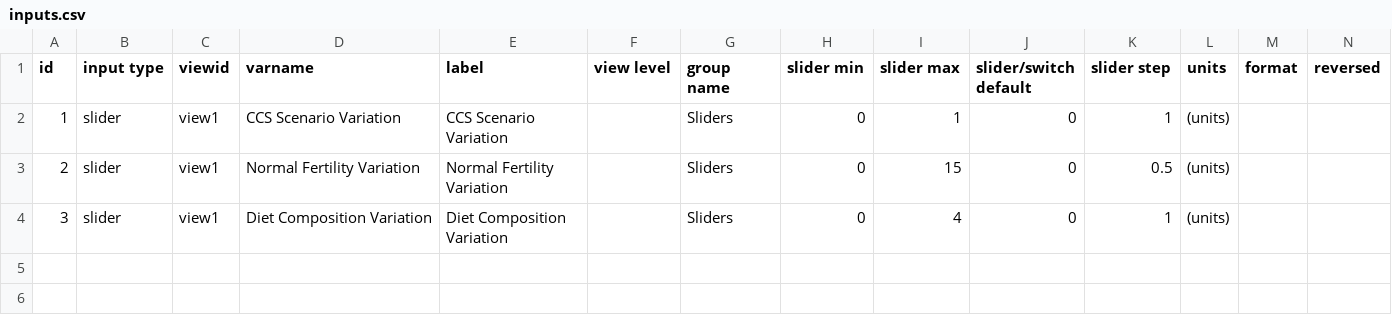
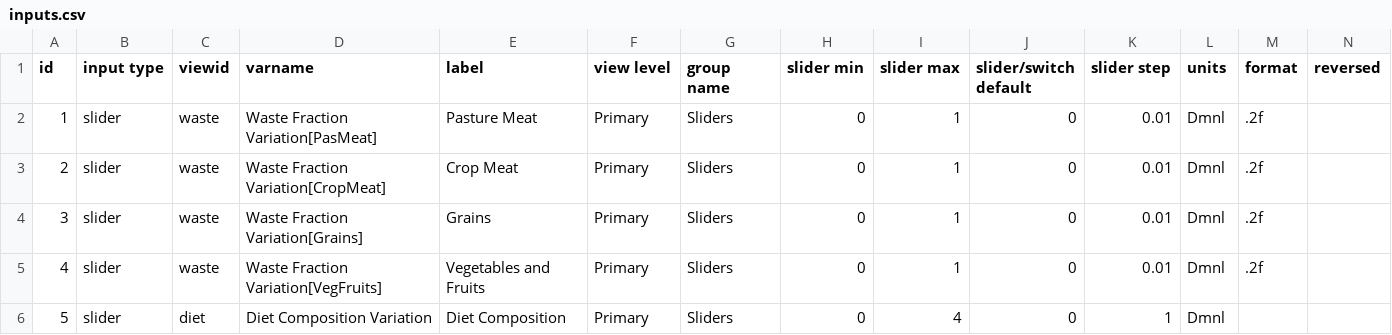
Before and after one commit to ntantaroudas/choice-web, a CSV file: config/inputs.csv, drawn as a sheet; only a part is shown; rows hold the shown columns only; the diff names each change by its address in the sheet, - before the commit and + after, or states it on an @@ line.

```diff
--- a/config/inputs.csv
+++ b/config/inputs.csv
-C2:C4 (viewid): view1
+C2:C4 (viewid): waste
-D2 (varname): CCS Scenario Variation
+D2 (varname): Waste Fraction Variation[PasMeat]
-E2 (label): CCS Scenario Variation
+E2 (label): Pasture Meat
-F2:F4 (view level): (empty)
+F2:F4 (view level): Primary
-K2 (slider step): 1
+K2 (slider step): 0.01
-L2:L4 (units): (units)
+L2:L4 (units): Dmnl
-M2:M4 (format): (empty)
+M2:M4 (format): .2f
-D3 (varname): Normal Fertility Variation
+D3 (varname): Waste Fraction Variation[CropMeat]
-E3 (label): Normal Fertility Variation
+E3 (label): Crop Meat
-I3 (slider max): 15
+I3 (slider max): 1
-K3 (slider step): 0.5
+K3 (slider step): 0.01
-D4 (varname): Diet Composition Variation
+D4 (varname): Waste Fraction Variation[Grains]
-E4 (label): Diet Composition Variation
+E4 (label): Grains
-I4 (slider max): 4
+I4 (slider max): 1
-K4 (slider step): 1
+K4 (slider step): 0.01
+row 5: 4 | slider | waste | Waste Fraction Variation[VegFruits] | Vegetables and Fruits | Primary | Sliders | 0 | 1 | 0 | 0.01 | Dmnl | .2f
+row 6: 5 | slider | diet | Diet Composition Variation | Diet Composition | Primary | Sliders | 0 | 4 | 0 | 1 | Dmnl
```
Also changed, not shown: config/graphs.csv, 18 other files.
